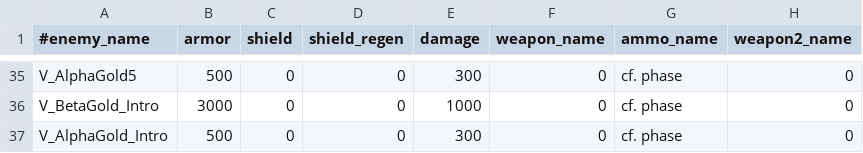
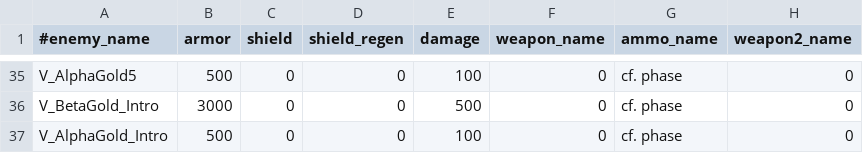
Before and after one commit to StarfighterDevTeam/StarFighter, a CSV file: Unstable/StarFighter/StarFighter/Assets/Scripts/Generated/Enemies.csv, drawn as a sheet; only a part is shown, gaps mark what is left out; the diff covers the shown part only; the diff names each change by its address in the sheet, - before the commit and + after, or states it on an @@ line.

```diff
--- a/Unstable/StarFighter/StarFighter/Assets/Scripts/Generated/Enemies.csv
+++ b/Unstable/StarFighter/StarFighter/Assets/Scripts/Generated/Enemies.csv
-E35 (damage): 300
+E35 (damage): 100
-E36 (damage): 1000
+E36 (damage): 500
-E37 (damage): 300
+E37 (damage): 100
```
Also changed, not shown: 42 edited cells elsewhere in this file, Unstable/StarFighter/StarFighter/Assets/Scripts/Generated/Ammo.csv, Unstable/StarFighter/StarFighter/Assets/Scripts/Generated/Dialogs.csv, 12 other files.
